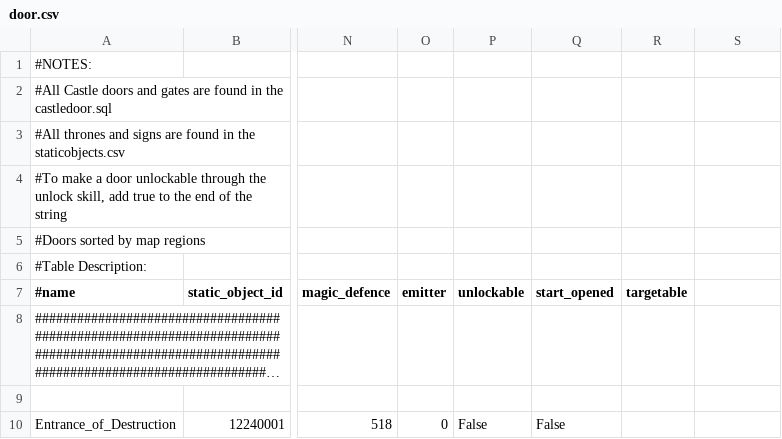
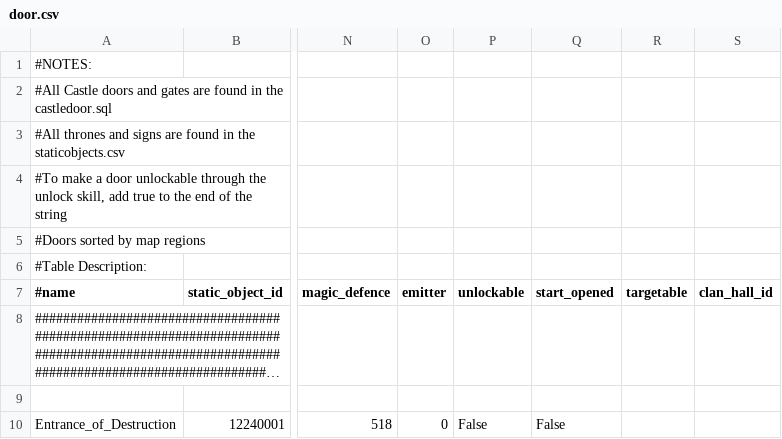
Before and after one commit to Battlecruiser/L2J_Datapack_EXPERIMENTAL, a CSV file: L2J_DataPack_BETA/dist/game/data/door.csv, drawn as a sheet; only a part is shown, gaps mark what is left out; long unchanged cells end in …; the diff names each change by its address in the sheet, - before the commit and + after, or states it on an @@ line.

```diff
--- a/L2J_DataPack_BETA/dist/game/data/door.csv
+++ b/L2J_DataPack_BETA/dist/game/data/door.csv
-S7: (empty)
+S7: clan_hall_id
```
Also changed, not shown: 18 other files.
